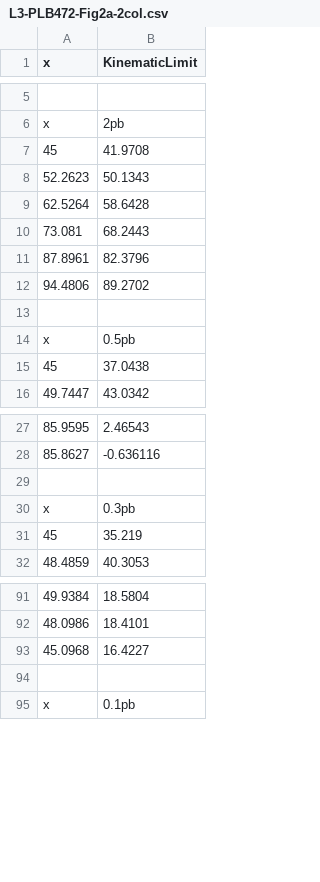
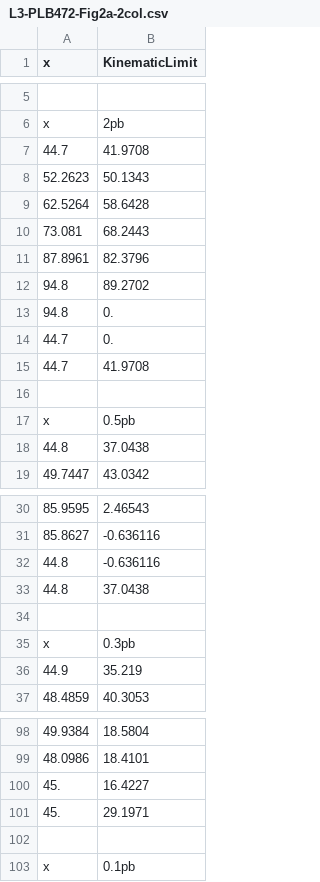
Before and after one commit to GambitBSM/gambit_1.5, a CSV file: modules/ColliderBit/extras/lepxsec/L3-PLB472-Fig2a-2col.csv, drawn as a sheet; only a part is shown, gaps mark what is left out; addresses are those after the commit; the diff covers the shown part only; the diff names each change by its address in the sheet, - before the commit and + after, or states it on an @@ line.

Commit message:
LEP limit contour update:
Well, my "necessarily not incorrect" averaging scheme seems to be "not necessarily
correct" instead. I'm not entirely sure what is wrong with my averaging scheme.

However, there is another scheme I could use, but I'll commit this first.

  Changes to be committed:
        modified:   modules/ColliderBit/extras/lepxsec/0.2pb.dat
        modified:   modules/ColliderBit/extras/lepxsec/0.3pb.dat
        modified:   modules/ColliderBit/extras/lepxsec/0.5pb.dat
        modified:   modules/ColliderBit/extras/lepxsec/2pb.dat
        modified:   modules/ColliderBit/extras/lepxsec/L3-PLB472-Fig2a-2col.csv
        modified:   modules/ColliderBit/extras/lepxsec/mk2dlimitgrid
        modified:   modules/ColliderBit/extras/lepxsec/mk2dlimitsurface-simple
        modified:   modules/ColliderBit/extras/lepxsec/p2.py

```diff
--- a/modules/ColliderBit/extras/lepxsec/L3-PLB472-Fig2a-2col.csv
+++ b/modules/ColliderBit/extras/lepxsec/L3-PLB472-Fig2a-2col.csv
-A7 (x): 45
+A7 (x): 44.7
-A12 (x): 94.4806
+A12 (x): 94.8
+row 13: 94.8 | 0.
+row 14: 44.7 | 0.
+row 15: 44.7 | 41.9708
-A18 (x): 45
+A18 (x): 44.8
+row 32: 44.8 | -0.636116
+row 33: 44.8 | 37.0438
-A36 (x): 45
+A36 (x): 44.9
-A100 (x): 45.0968
+A100 (x): 45.
+row 101: 45. | 29.1971
```
Also changed, not shown: 2 added rows and 7 edited cells elsewhere in this file, 7 other files.
